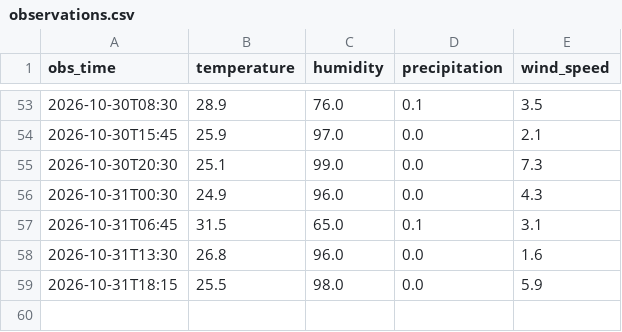
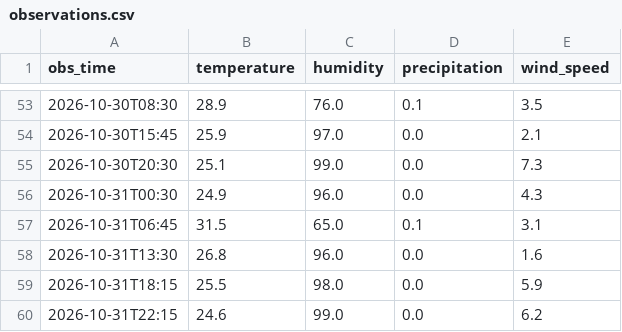
Before and after one commit to imannajihahzainol/IOT-WEATHER-PROJECT, a CSV file: data/observations.csv, drawn as a sheet; only a part is shown, gaps mark what is left out; the diff names each change by its address in the sheet, - before the commit and + after, or states it on an @@ line.

```diff
--- a/data/observations.csv
+++ b/data/observations.csv
+row 60: 2026-10-31T22:15 | 24.6 | 99.0 | 0.0 | 6.2
```
Also changed, not shown: data/collector_log.csv, data/forecasts.csv, 1 other file.
